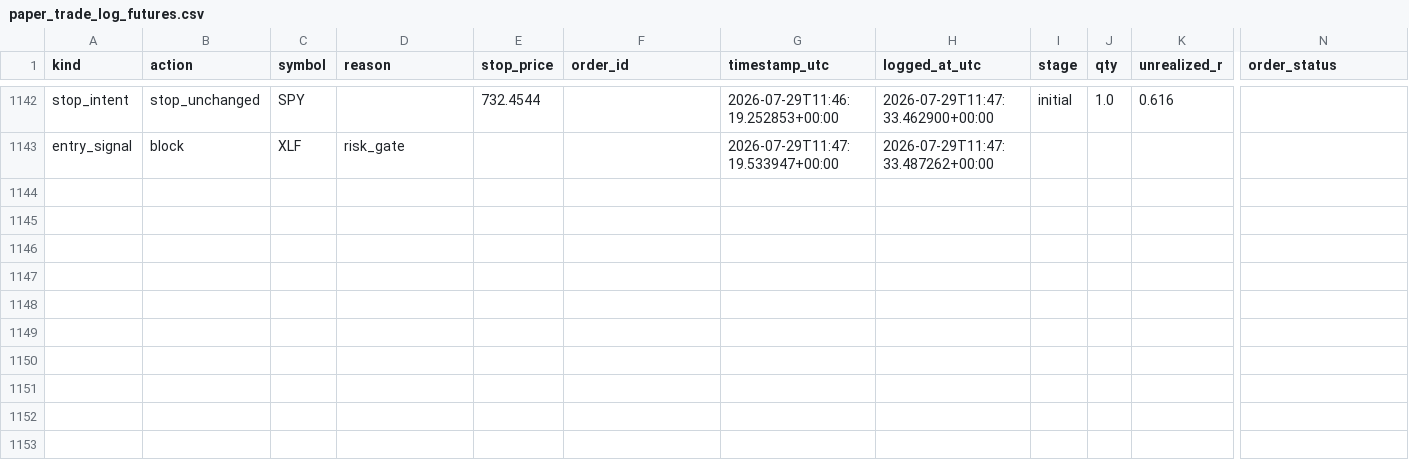
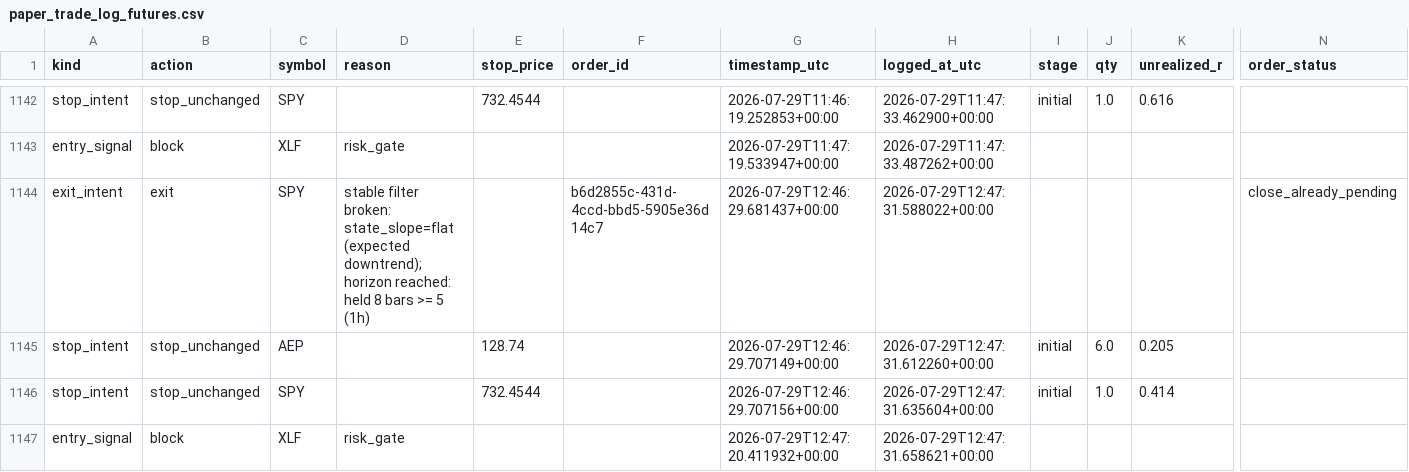
Before and after one commit to 6ixtyn9-sudo/Price, a CSV file: localdata/paper_trade_log_futures.csv, drawn as a sheet; only a part is shown, gaps mark what is left out; rows hold the shown columns only; the diff names each change by its address in the sheet, - before the commit and + after, or states it on an @@ line.

```diff
--- a/localdata/paper_trade_log_futures.csv
+++ b/localdata/paper_trade_log_futures.csv
+row 1144: exit_intent | exit | SPY | stable filter broken: state_slope=flat (expected downtrend); horizon reached: held 8 bars >= 5 (1h) |  | b6d2855c-431d-4ccd-bbd5-5905e36d14c7 | 2026-07-29T12:46:29.681437+00:00 | 2026-07-29T12:47:31.588022+00:00 |  |  |  | close_already_pending
+row 1145: stop_intent | stop_unchanged | AEP |  | 128.74 |  | 2026-07-29T12:46:29.707149+00:00 | 2026-07-29T12:47:31.612260+00:00 | initial | 6.0 | 0.205
+row 1146: stop_intent | stop_unchanged | SPY |  | 732.4544 |  | 2026-07-29T12:46:29.707156+00:00 | 2026-07-29T12:47:31.635604+00:00 | initial | 1.0 | 0.414
+row 1147: entry_signal | block | XLF | risk_gate |  |  | 2026-07-29T12:47:20.411932+00:00 | 2026-07-29T12:47:31.658621+00:00
```
Also changed, not shown: localdata/trade_journal_futures.csv.
